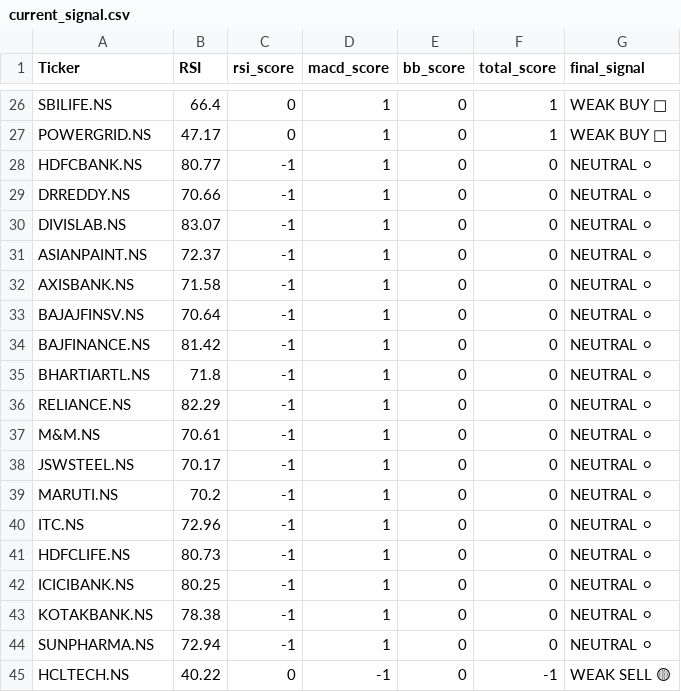
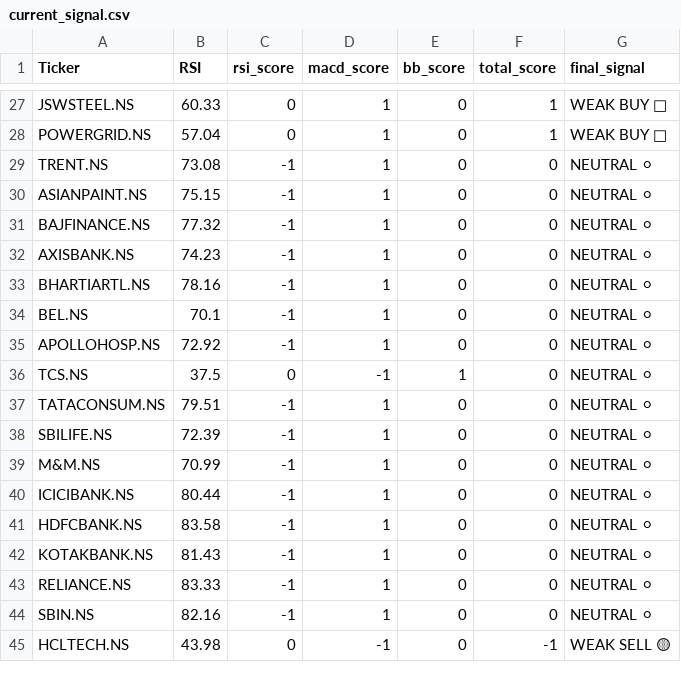
Before and after one commit to Shobana-6002/NIFTY50-intelligence-system, a CSV file: data/processed/current_signal.csv, drawn as a sheet; only a part is shown, gaps mark what is left out; removed rows and columns are numbered as before the commit, all else as after; the diff covers the shown part only; the diff names each change by its address in the sheet, - before the commit and + after, or states it on an @@ line.

```diff
--- a/data/processed/current_signal.csv
+++ b/data/processed/current_signal.csv
-A27 (Ticker): SBILIFE.NS
+A27 (Ticker): JSWSTEEL.NS
-B27 (RSI): 66.4
+B27 (RSI): 60.33
-B28 (RSI): 47.17
+B28 (RSI): 57.04
-row 28: HDFCBANK.NS | 80.77 | -1 | 1 | 0 | 0 | NEUTRAL ⚪
-A29 (Ticker): DRREDDY.NS
+A29 (Ticker): TRENT.NS
-B29 (RSI): 70.66
+B29 (RSI): 73.08
-row 30: DIVISLAB.NS | 83.07 | -1 | 1 | 0 | 0 | NEUTRAL ⚪
-B30 (RSI): 72.37
+B30 (RSI): 75.15
-row 32: AXISBANK.NS | 71.58 | -1 | 1 | 0 | 0 | NEUTRAL ⚪
-row 33: BAJAJFINSV.NS | 70.64 | -1 | 1 | 0 | 0 | NEUTRAL ⚪
-B31 (RSI): 81.42
+B31 (RSI): 77.32
+row 32: AXISBANK.NS | 74.23 | -1 | 1 | 0 | 0 | NEUTRAL ⚪
-B33 (RSI): 71.8
+B33 (RSI): 78.16
-A34 (Ticker): RELIANCE.NS
+A34 (Ticker): BEL.NS
-B34 (RSI): 82.29
+B34 (RSI): 70.1
-row 37: M&M.NS | 70.61 | -1 | 1 | 0 | 0 | NEUTRAL ⚪
-A35 (Ticker): JSWSTEEL.NS
+A35 (Ticker): APOLLOHOSP.NS
-B35 (RSI): 70.17
+B35 (RSI): 72.92
+row 36: TCS.NS | 37.5 | 0 | -1 | 1 | 0 | NEUTRAL ⚪
-A37 (Ticker): MARUTI.NS
+A37 (Ticker): TATACONSUM.NS
-B37 (RSI): 70.2
+B37 (RSI): 79.51
-A38 (Ticker): ITC.NS
+A38 (Ticker): SBILIFE.NS
-B38 (RSI): 72.96
+B38 (RSI): 72.39
-A39 (Ticker): HDFCLIFE.NS
+A39 (Ticker): M&M.NS
-B39 (RSI): 80.73
+B39 (RSI): 70.99
-B40 (RSI): 80.25
+B40 (RSI): 80.44
+row 41: HDFCBANK.NS | 83.58 | -1 | 1 | 0 | 0 | NEUTRAL ⚪
-B42 (RSI): 78.38
+B42 (RSI): 81.43
+row 43: RELIANCE.NS | 83.33 | -1 | 1 | 0 | 0 | NEUTRAL ⚪
-A44 (Ticker): SUNPHARMA.NS
+A44 (Ticker): SBIN.NS
-B44 (RSI): 72.94
+B44 (RSI): 82.16
-B45 (RSI): 40.22
+B45 (RSI): 43.98
```
Also changed, not shown: 6 added rows, 5 removed rows and 30 edited cells elsewhere in this file, 2 other files.
